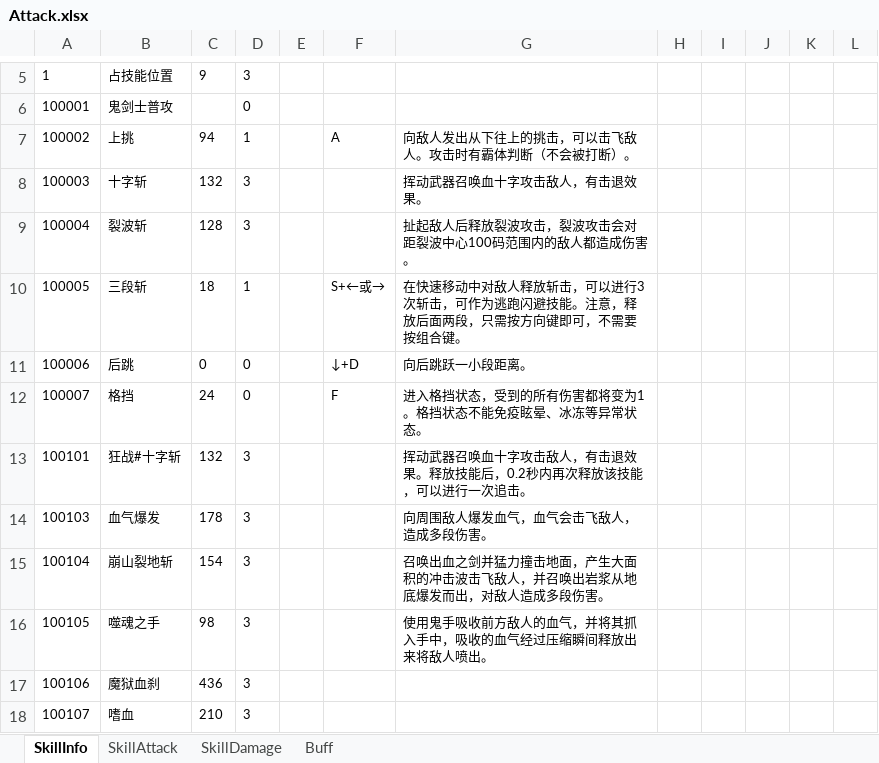
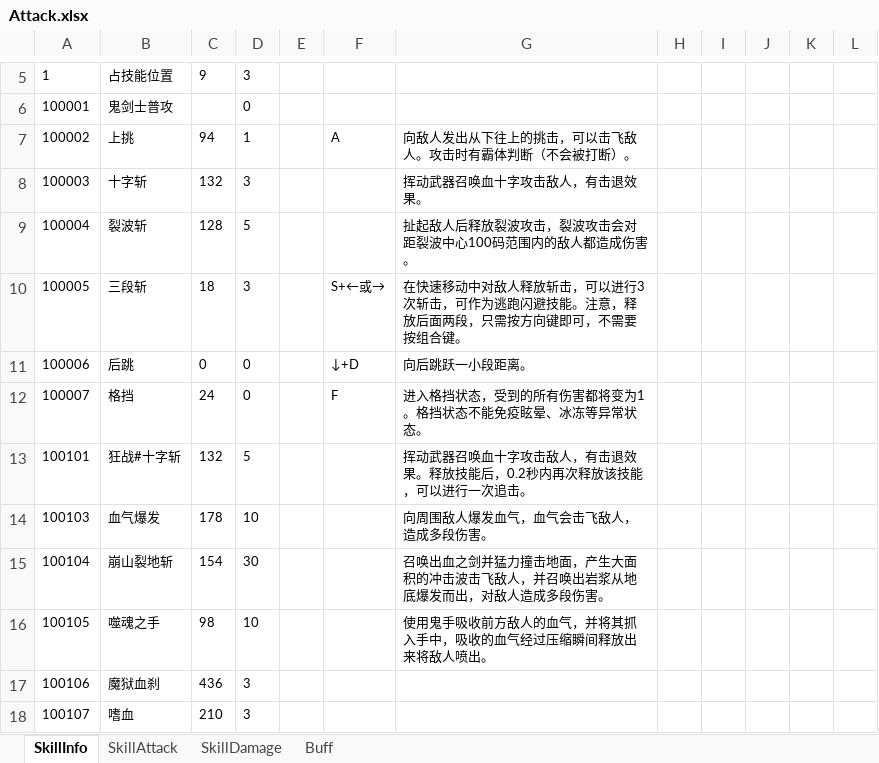
Before and after one commit to v-star0719/U3D_MiniDNF, an Excel workbook: Project/Assets/Config/Attack.xlsx, sheet SkillInfo, drawn as a sheet; only a part is shown, gaps mark what is left out; values as stored, in another font and other column widths than the file's, no borders; the diff names each change by its address in the sheet, - before the commit and + after, or states it on an @@ line.

```diff
--- a/Project/Assets/Config/Attack.xlsx (sheet SkillInfo)
+++ b/Project/Assets/Config/Attack.xlsx (sheet SkillInfo)
-D9: 3
+D9: 5
-D10: 1
+D10: 3
-D13: 3
+D13: 5
-D14: 3
+D14: 10
-D15: 3
+D15: 30
-D16: 3
+D16: 10
```
Also changed, not shown: sheet SkillDamage, sheet SkillAttack, Project/Assets/Config/Actor.xlsx, 34 other files.
